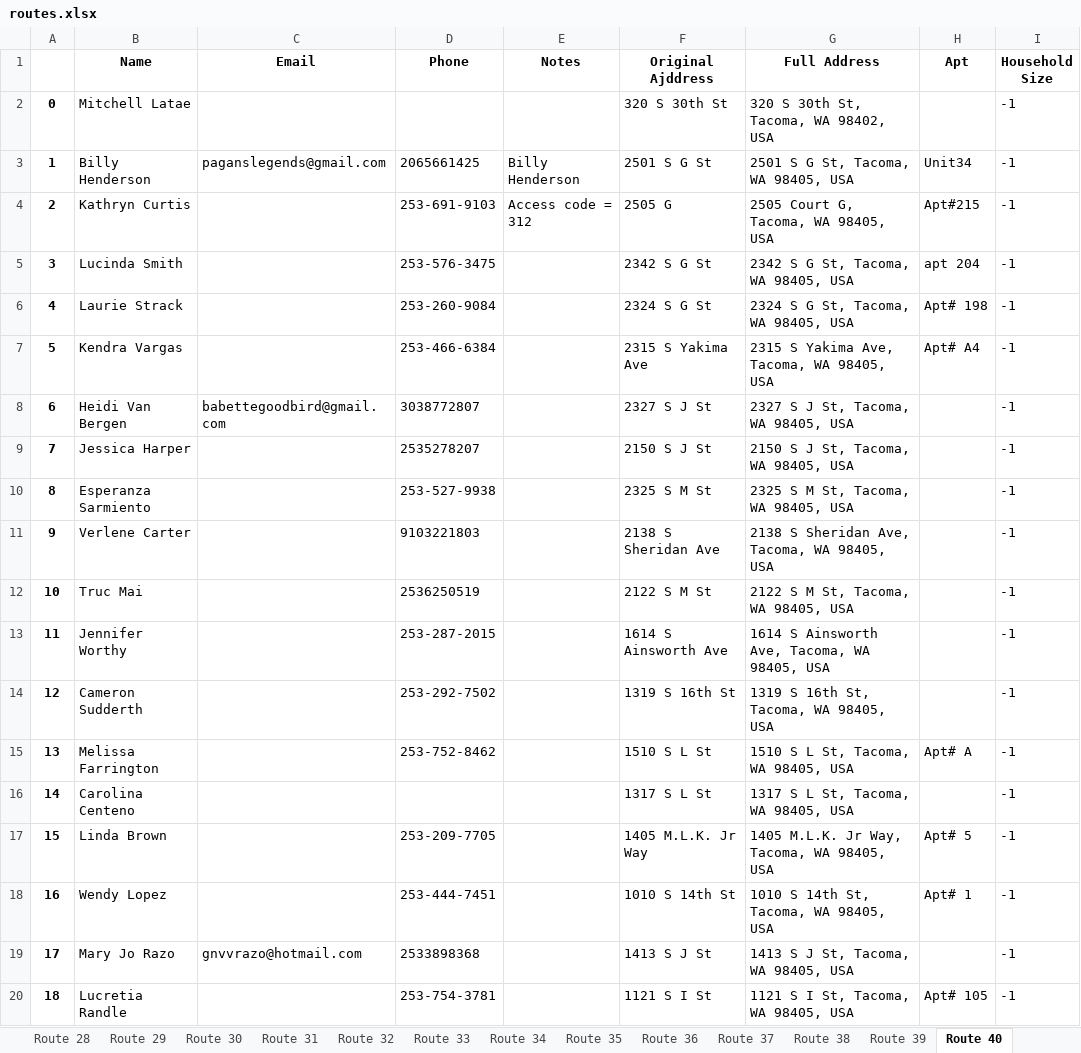
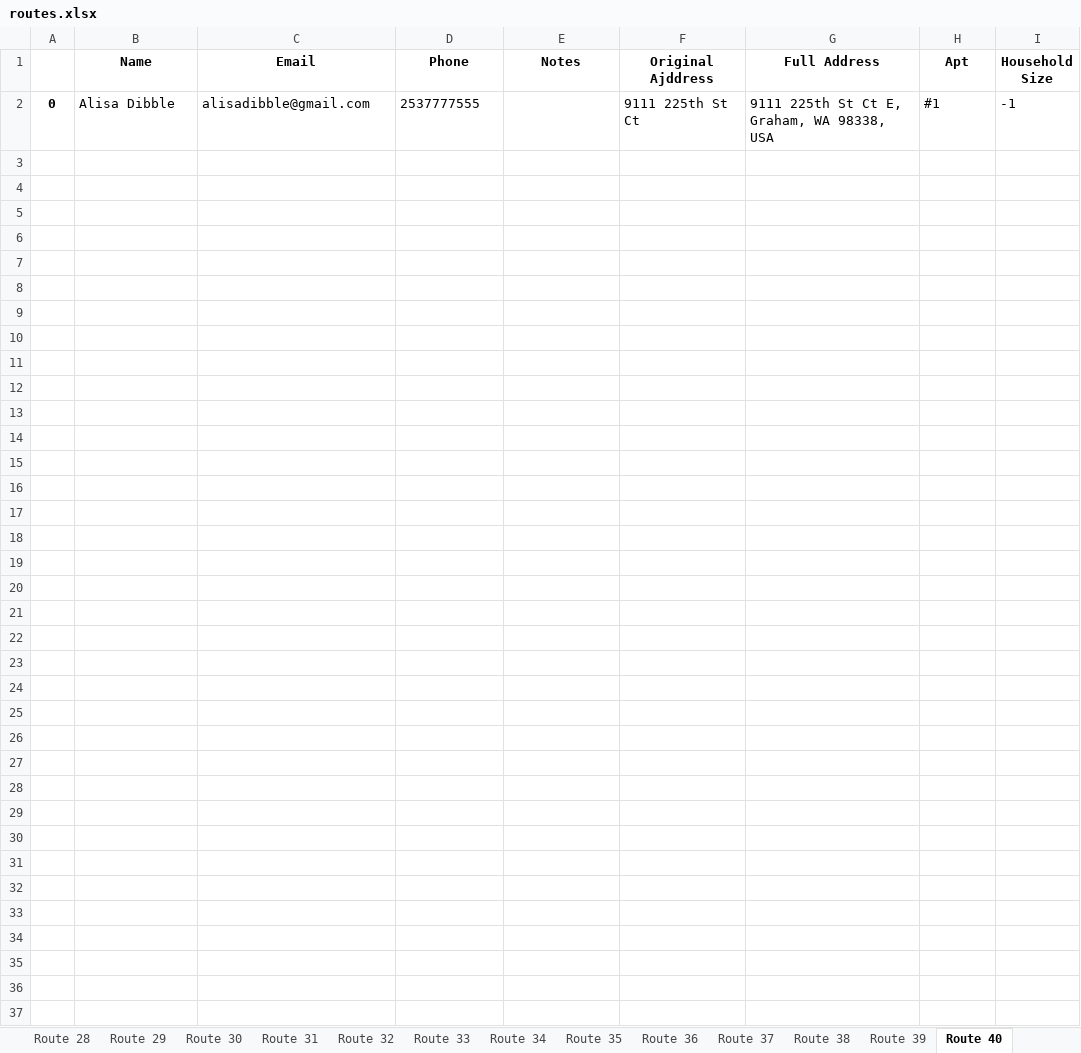
Before and after one commit to noraatfedora/Minerva, an Excel workbook: minerva/backend/apis/instance/routes.xlsx, sheet Route 40, drawn as a sheet; only a part is shown; values as stored, in another font and other column widths than the file's, no borders; the diff covers the shown part only; the diff names each change by its address in the sheet, - before the commit and + after, or states it on an @@ line.

```diff
--- a/minerva/backend/apis/instance/routes.xlsx (sheet Route 40)
+++ b/minerva/backend/apis/instance/routes.xlsx (sheet Route 40)
-B2 (Name): Mitchell Latae
+B2 (Name): Alisa Dibble
-C2 (Email): (empty)
+C2 (Email): alisadibble@gmail.com
-D2 (Phone): (empty)
+D2 (Phone): 2537777555
-F2 (Original Ajddress): 320 S 30th St
+F2 (Original Ajddress): 9111 225th St Ct
-G2 (Full Address): 320 S 30th St, Tacoma, WA 98402, USA
+G2 (Full Address): 9111 225th St Ct E, Graham, WA 98338, USA
-H2 (Apt): (empty)
+H2 (Apt): #1
-row 3: 1 | Billy Henderson | paganslegends@gmail.com | 2065661425 | Billy Henderson | 2501 S G St | 2501 S G St, Tacoma, WA 98405, USA | Unit34 | -1
-row 4: 2 | Kathryn Curtis |  | 253-691-9103 | Access code = 312 | 2505 G | 2505 Court G, Tacoma, WA 98405, USA | Apt#215 | -1
-row 5: 3 | Lucinda Smith |  | 253-576-3475 |  | 2342 S G St | 2342 S G St, Tacoma, WA 98405, USA | apt 204 | -1
-row 6: 4 | Laurie Strack |  | 253-260-9084 |  | 2324 S G St | 2324 S G St, Tacoma, WA 98405, USA | Apt# 198 | -1
-row 7: 5 | Kendra Vargas |  | 253-466-6384 |  | 2315 S Yakima Ave | 2315 S Yakima Ave, Tacoma, WA 98405, USA | Apt# A4 | -1
-row 8: 6 | Heidi Van Bergen | babettegoodbird@gmail.com | 3038772807 |  | 2327 S J St | 2327 S J St, Tacoma, WA 98405, USA |  | -1
-row 9: 7 | Jessica Harper |  | 2535278207 |  | 2150 S J St | 2150 S J St, Tacoma, WA 98405, USA |  | -1
-row 10: 8 | Esperanza Sarmiento |  | 253-527-9938 |  | 2325 S M St | 2325 S M St, Tacoma, WA 98405, USA |  | -1
-row 11: 9 | Verlene Carter |  | 9103221803 |  | 2138 S Sheridan Ave | 2138 S Sheridan Ave, Tacoma, WA 98405, USA |  | -1
-row 12: 10 | Truc Mai |  | 2536250519 |  | 2122 S M St | 2122 S M St, Tacoma, WA 98405, USA |  | -1
-row 13: 11 | Jennifer Worthy |  | 253-287-2015 |  | 1614 S Ainsworth Ave | 1614 S Ainsworth Ave, Tacoma, WA 98405, USA |  | -1
-row 14: 12 | Cameron Sudderth |  | 253-292-7502 |  | 1319 S 16th St | 1319 S 16th St, Tacoma, WA 98405, USA |  | -1
-row 15: 13 | Melissa Farrington |  | 253-752-8462 |  | 1510 S L St | 1510 S L St, Tacoma, WA 98405, USA | Apt# A | -1
-row 16: 14 | Carolina Centeno |  |  |  | 1317 S L St | 1317 S L St, Tacoma, WA 98405, USA |  | -1
-row 17: 15 | Linda Brown |  | 253-209-7705 |  | 1405 M.L.K. Jr Way | 1405 M.L.K. Jr Way, Tacoma, WA 98405, USA | Apt# 5 | -1
-row 18: 16 | Wendy Lopez |  | 253-444-7451 |  | 1010 S 14th St | 1010 S 14th St, Tacoma, WA 98405, USA | Apt# 1 | -1
-row 19: 17 | Mary Jo Razo | gnvvrazo@hotmail.com | 2533898368 |  | 1413 S J St | 1413 S J St, Tacoma, WA 98405, USA |  | -1
-row 20: 18 | Lucretia Randle |  | 253-754-3781 |  | 1121 S I St | 1121 S I St, Tacoma, WA 98405, USA | Apt# 105 | -1
```
Also changed, not shown: 15 removed rows elsewhere in this sheet, sheet Route 28, sheet Route 20, sheet Route 16, sheet Route 27, sheet Route 31, sheet Route 11, 34 more sheets, other sheet tabs, 4 other files.
